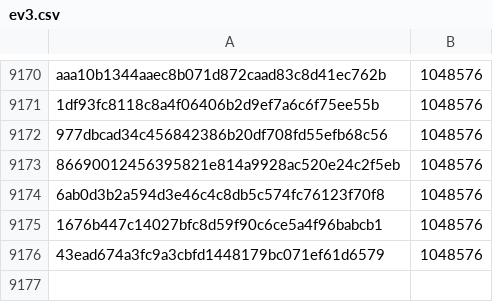
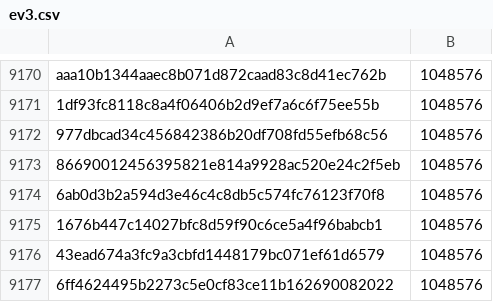
Before and after one commit to davelongdev/pybricks-micropython, a CSV file: ev3.csv, drawn as a sheet; only a part is shown, gaps mark what is left out; the diff names each change by its address in the sheet, - before the commit and + after, or states it on an @@ line.

Commit message:
ev3: Add 6ff46244: 1048576 (+0).

```diff
--- a/ev3.csv
+++ b/ev3.csv
+row 9177: 6ff4624495b2273c5e0cf83ce11b162690082022 | 1048576
```
